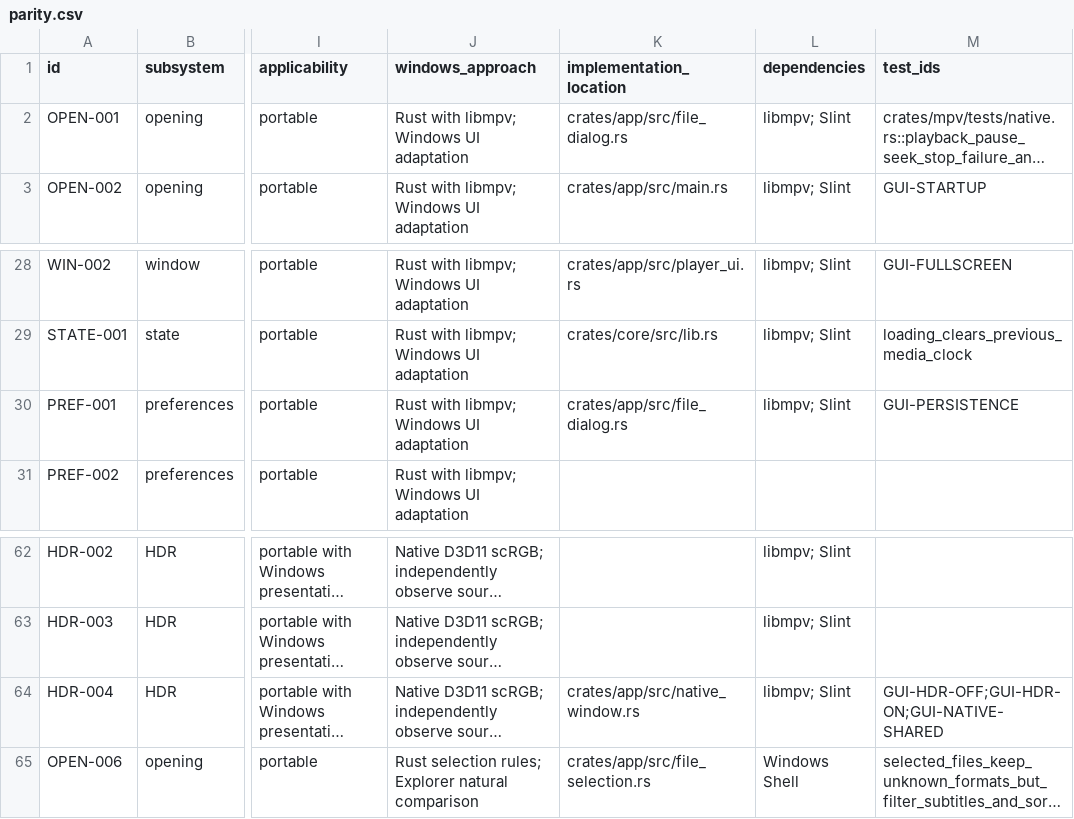
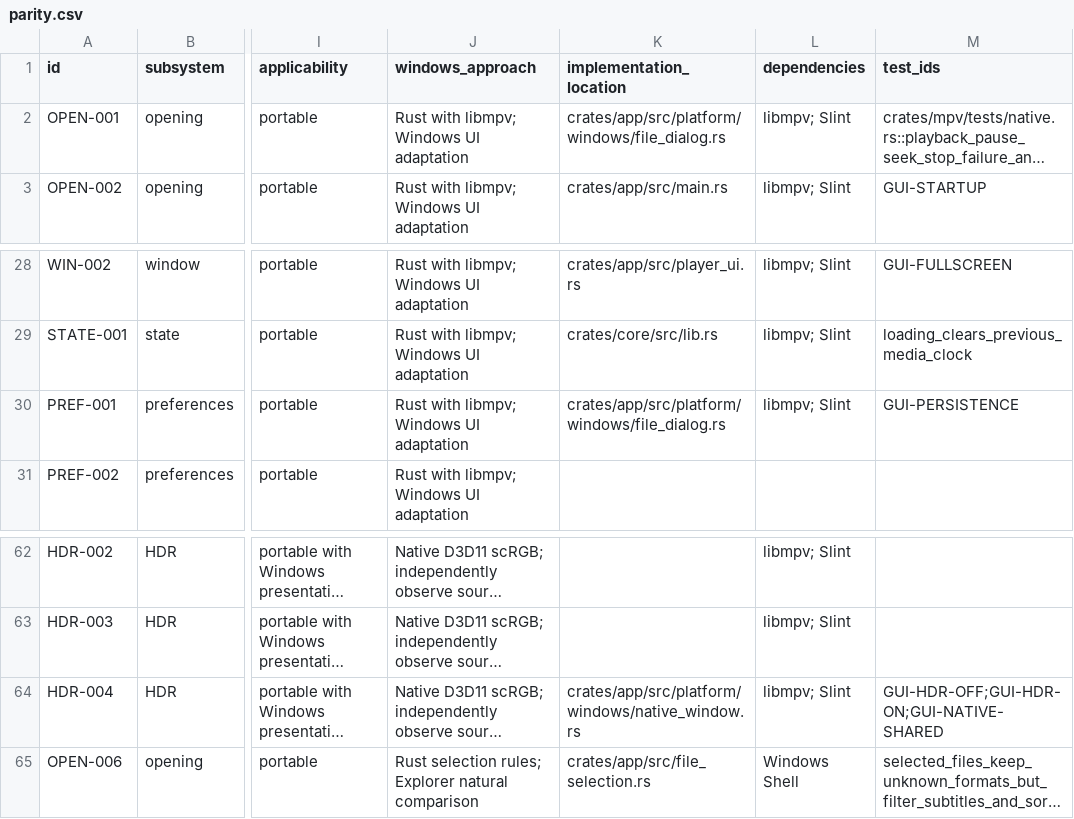
Before and after one commit to deminden/riina, a CSV file: docs/parity.csv, drawn as a sheet; only a part is shown, gaps mark what is left out; long unchanged cells end in …; the diff names each change by its address in the sheet, - before the commit and + after, or states it on an @@ line.

Commit message:
Rename to riina and add opt-in 200 percent volume with native platform boundaries

```diff
--- a/docs/parity.csv
+++ b/docs/parity.csv
-K2 (implementation_location): crates/app/src/file_dialog.rs
+K2 (implementation_location): crates/app/src/platform/windows/file_dialog.rs
-K30 (implementation_location): crates/app/src/file_dialog.rs
+K30 (implementation_location): crates/app/src/platform/windows/file_dialog.rs
-K64 (implementation_location): crates/app/src/native_window.rs
+K64 (implementation_location): crates/app/src/platform/windows/native_window.rs
```
Also changed, not shown: 33 other files.
